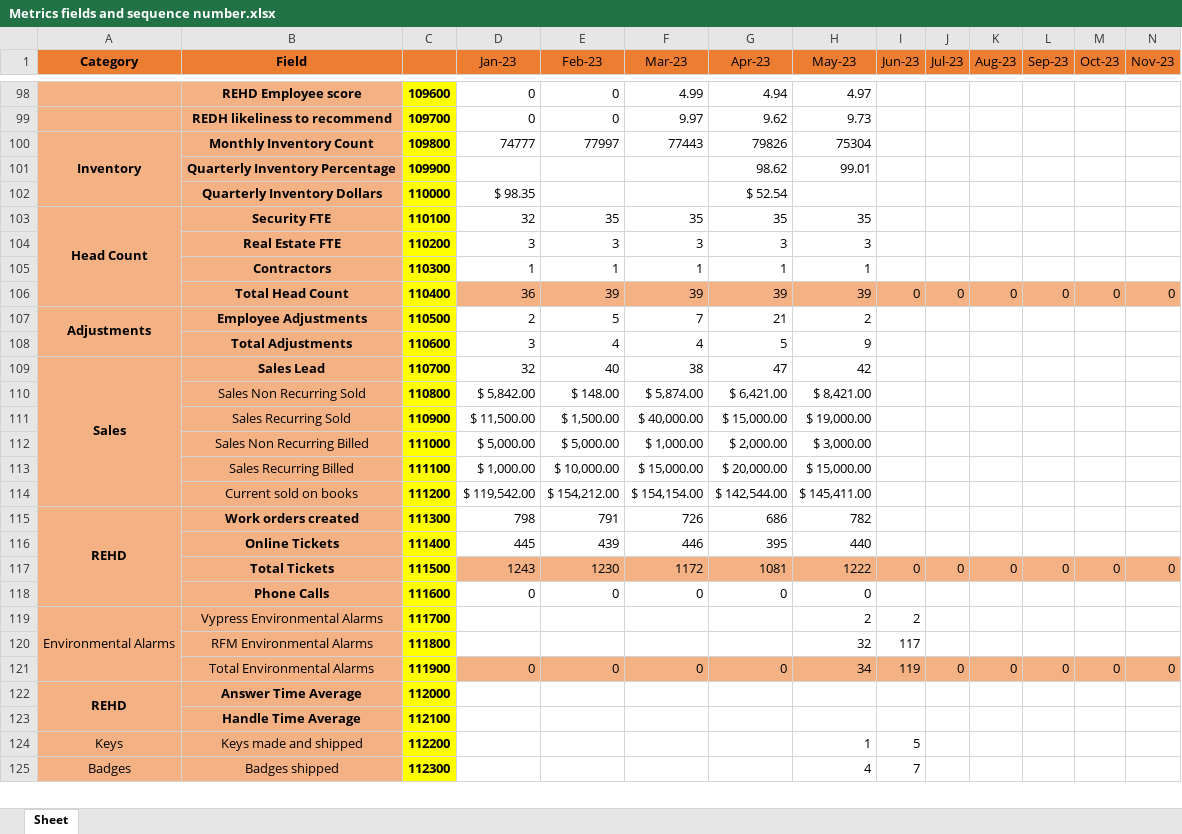
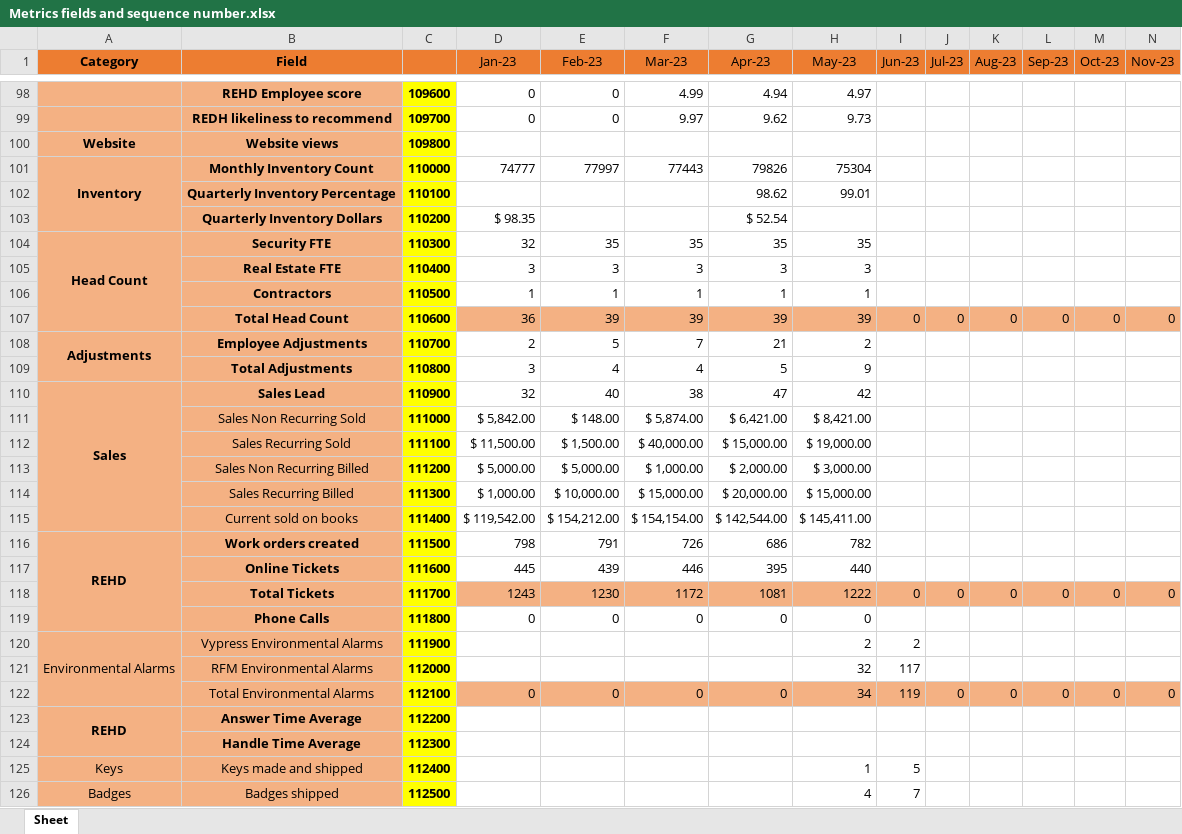
Before and after one commit to bst056981/HSORehdMetrics, an Excel workbook: Documentation/Metrics fields and sequence number.xlsx, sheet Sheet, drawn as a sheet; only a part is shown, gaps mark what is left out; values as stored, in another font and other column widths than the file's, no borders; addresses are those after the commit; rows hold the shown columns only; the diff covers the shown part only; the diff names each change by its address in the sheet, - before the commit and + after, or states it on an @@ line.

Commit message:
Added Website Category and changed sequence numbers
Added Website Category and changed sequence numbers

```diff
--- a/Documentation/Metrics fields and sequence number.xlsx (sheet Sheet)
+++ b/Documentation/Metrics fields and sequence number.xlsx (sheet Sheet)
+row 100: Website | Website views | 109800
-C101: 109800
+C101: 110000
-C102: 109900
+C102: 110100
-C103: 110000
+C103: 110200
-C104: 110100
+C104: 110300
-C105: 110200
+C105: 110400
-C106: 110300
+C106: 110500
-C107: 110400
+C107: 110600
-C108: 110500
+C108: 110700
-C109: 110600
+C109: 110800
-C110: 110700
+C110: 110900
-C111: 110800
+C111: 111000
-C112: 110900
+C112: 111100
-C113: 111000
+C113: 111200
-C114: 111100
+C114: 111300
-C115: 111200
+C115: 111400
-C116: 111300
+C116: 111500
-C117: 111400
+C117: 111600
-C118: 111500
+C118: 111700
-C119: 111600
+C119: 111800
-C120: 111700
+C120: 111900
-C121: 111800
+C121: 112000
-C122: 111900
+C122: 112100
-C123: 112000
+C123: 112200
-C124: 112100
+C124: 112300
-C125: 112200
+C125: 112400
-C126: 112300
+C126: 112500
```
Also changed, not shown: 1 edited cell elsewhere in this sheet, formulas that keep their value, 3 other files.
